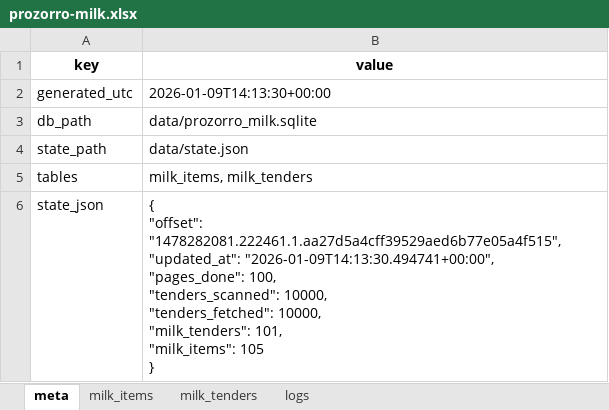
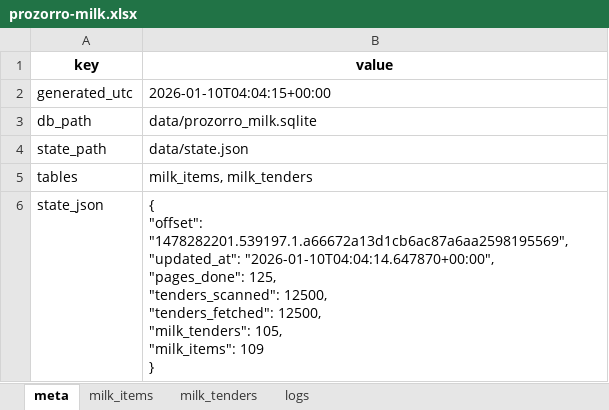
Before and after one commit to mcharniuk1-spec/qlik, an Excel workbook: data/prozorro-milk.xlsx, sheet meta, drawn as a sheet; values as stored, in another font and other column widths than the file's, no borders; ↵ is a line break in a cell; the diff names each change by its address in the sheet, - before the commit and + after, or states it on an @@ line.

```diff
--- a/data/prozorro-milk.xlsx (sheet meta)
+++ b/data/prozorro-milk.xlsx (sheet meta)
-B2 (value): 2026-01-09T14:13:30+00:00
+B2 (value): 2026-01-10T04:04:15+00:00
-B6 (value): { ↵ "offset": "1478282081.222461.1.aa27d5a4cff39529aed6b77e05a4f515", ↵ "updated_at": "2026-01-09T14:13:30.494741+00:00", ↵ "pages_done": 100, ↵ "tenders_scanned": 10000, ↵ "tenders_fetched": 10000, ↵ "milk_tenders": 101, ↵ "milk_items": 105 ↵ }
+B6 (value): { ↵ "offset": "1478282201.539197.1.a66672a13d1cb6ac87a6aa2598195569", ↵ "updated_at": "2026-01-10T04:04:14.647870+00:00", ↵ "pages_done": 125, ↵ "tenders_scanned": 12500, ↵ "tenders_fetched": 12500, ↵ "milk_tenders": 105, ↵ "milk_items": 109 ↵ }
```
Also changed, not shown: sheet milk_tenders, sheet milk_items, sheet logs, 3 other files.
